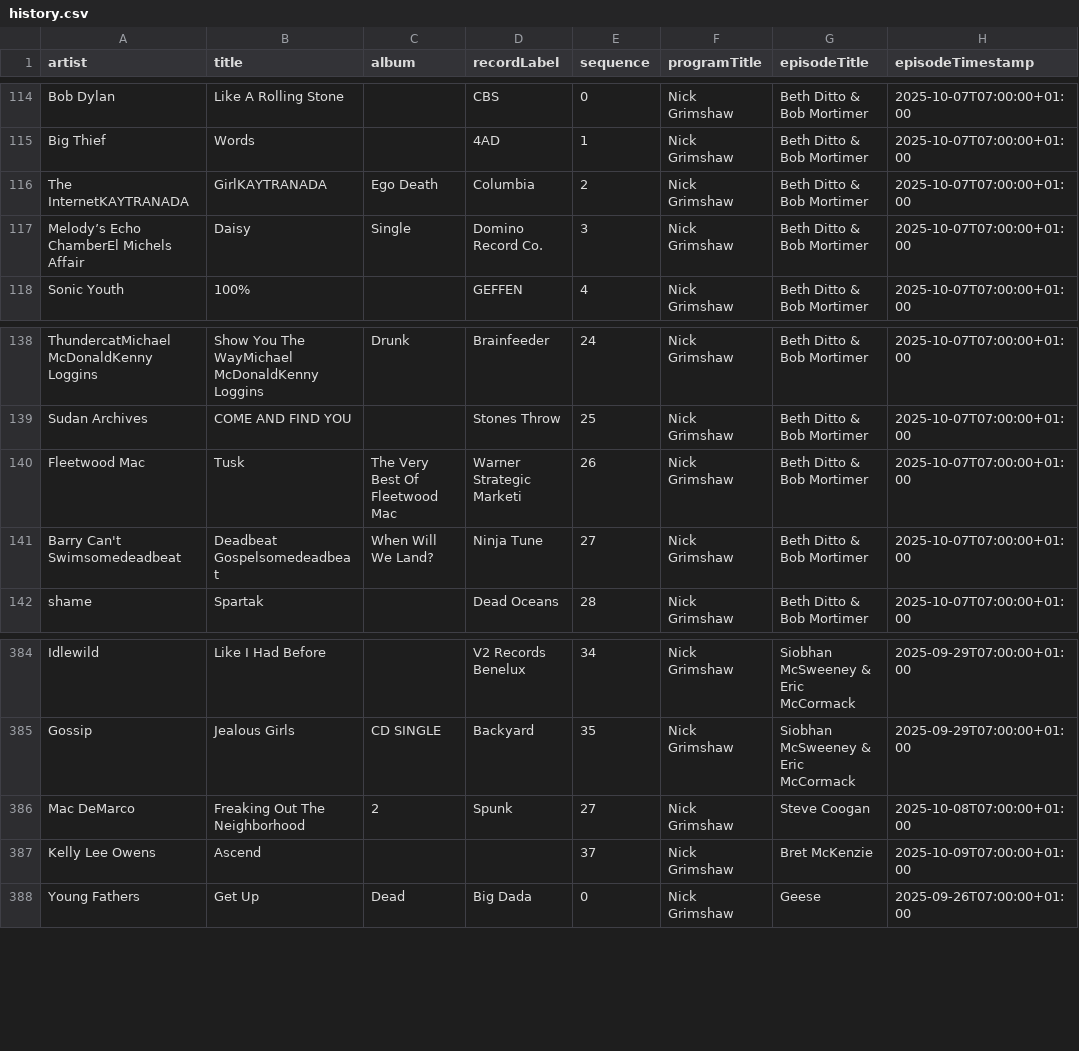
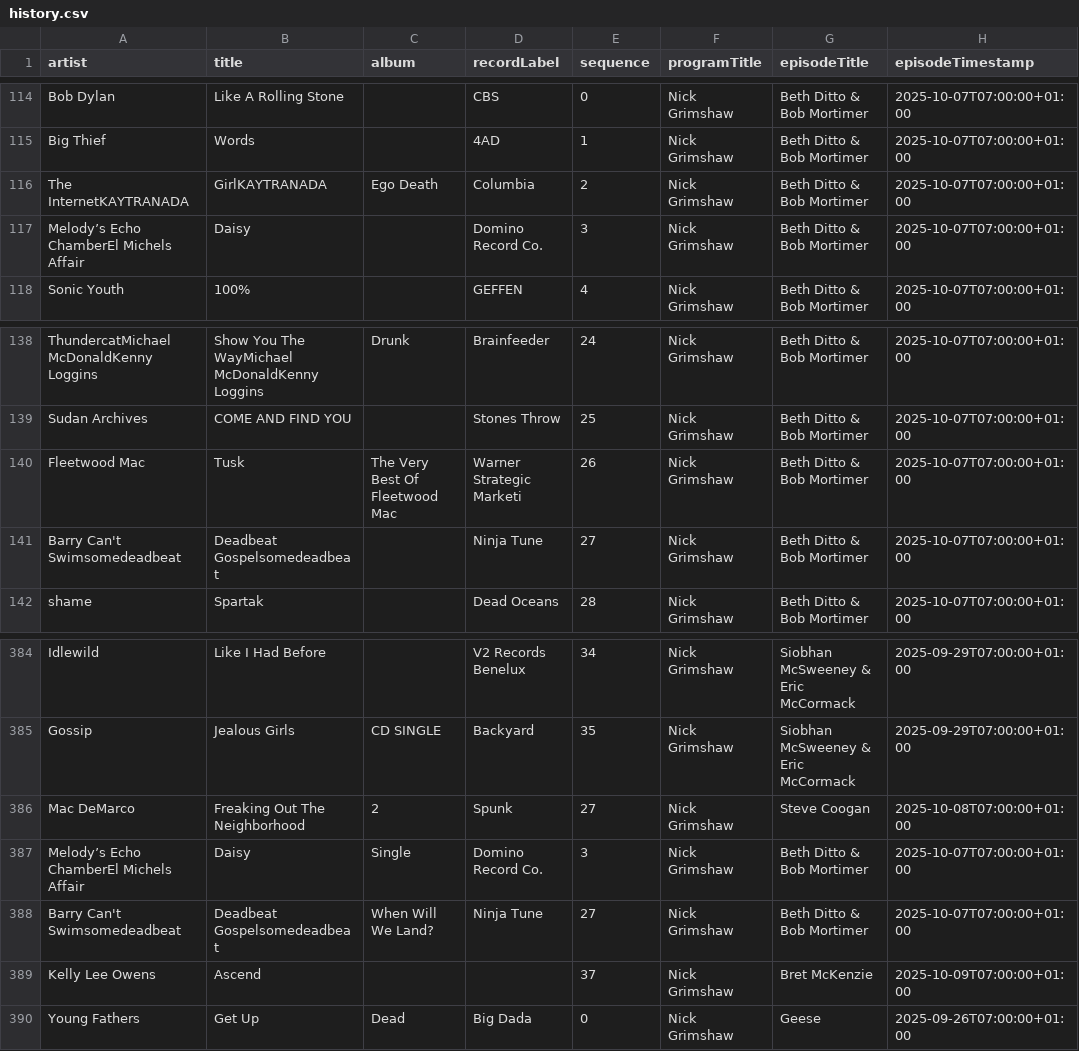
Before and after one commit to laminthurein1411/bbc-radio-playlist-history, a CSV file: history.csv, drawn as a sheet; only a part is shown, gaps mark what is left out.

```diff
--- a/history.csv
+++ b/history.csv
@@ -116,3 +116,3 @@ Big Thief,Words,,4AD,1,Nick Grimshaw,Beth Ditto & Bob Mortimer,2025-10-07T07:00:
 The InternetKAYTRANADA,GirlKAYTRANADA,Ego Death,Columbia,2,Nick Grimshaw,Beth Ditto & Bob Mortimer,2025-10-07T07:00:00+01:00
-Melody’s Echo ChamberEl Michels Affair,Daisy,Single,Domino Record Co.,3,Nick Grimshaw,Beth Ditto & Bob Mortimer,2025-10-07T07:00:00+01:00
+Melody’s Echo ChamberEl Michels Affair,Daisy,,Domino Record Co.,3,Nick Grimshaw,Beth Ditto & Bob Mortimer,2025-10-07T07:00:00+01:00
 Sonic Youth,100%,,GEFFEN,4,Nick Grimshaw,Beth Ditto & Bob Mortimer,2025-10-07T07:00:00+01:00
@@ -140,3 +140,3 @@ Sudan Archives,COME AND FIND YOU,,Stones Throw,25,Nick Grimshaw,Beth Ditto & Bob
 Fleetwood Mac,Tusk,The Very Best Of Fleetwood Mac,Warner Strategic Marketi,26,Nick Grimshaw,Beth Ditto & Bob Mortimer,2025-10-07T07:00:00+01:00
-Barry Can't Swimsomedeadbeat,Deadbeat Gospelsomedeadbeat,When Will We Land?,Ninja Tune,27,Nick Grimshaw,Beth Ditto & Bob Mortimer,2025-10-07T07:00:00+01:00
+Barry Can't Swimsomedeadbeat,Deadbeat Gospelsomedeadbeat,,Ninja Tune,27,Nick Grimshaw,Beth Ditto & Bob Mortimer,2025-10-07T07:00:00+01:00
 shame,Spartak,,Dead Oceans,28,Nick Grimshaw,Beth Ditto & Bob Mortimer,2025-10-07T07:00:00+01:00
@@ -386,2 +386,4 @@ Gossip,Jealous Girls,CD SINGLE,Backyard,35,Nick Grimshaw,Siobhan McSweeney & Eri
 Mac DeMarco,Freaking Out The Neighborhood,2,Spunk,27,Nick Grimshaw,Steve Coogan,2025-10-08T07:00:00+01:00
+Melody’s Echo ChamberEl Michels Affair,Daisy,Single,Domino Record Co.,3,Nick Grimshaw,Beth Ditto & Bob Mortimer,2025-10-07T07:00:00+01:00
+Barry Can't Swimsomedeadbeat,Deadbeat Gospelsomedeadbeat,When Will We Land?,Ninja Tune,27,Nick Grimshaw,Beth Ditto & Bob Mortimer,2025-10-07T07:00:00+01:00
 Kelly Lee Owens,Ascend,,,37,Nick Grimshaw,Bret McKenzie,2025-10-09T07:00:00+01:00
```
